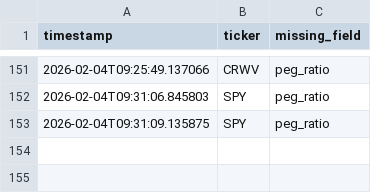
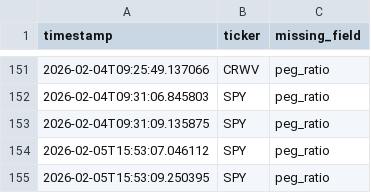
Before and after one commit to vinayakm-93/vinsight, a CSV file: backend/logs/missing_data.csv, drawn as a sheet; only a part is shown, gaps mark what is left out.

```diff
--- a/backend/logs/missing_data.csv
+++ b/backend/logs/missing_data.csv
@@ -153 +153,3 @@ timestamp,ticker,missing_field
 2026-02-04T09:31:09.135875,SPY,peg_ratio
+2026-02-05T15:53:07.046112,SPY,peg_ratio
+2026-02-05T15:53:09.250395,SPY,peg_ratio
```
Also changed, not shown: 46 other files.
